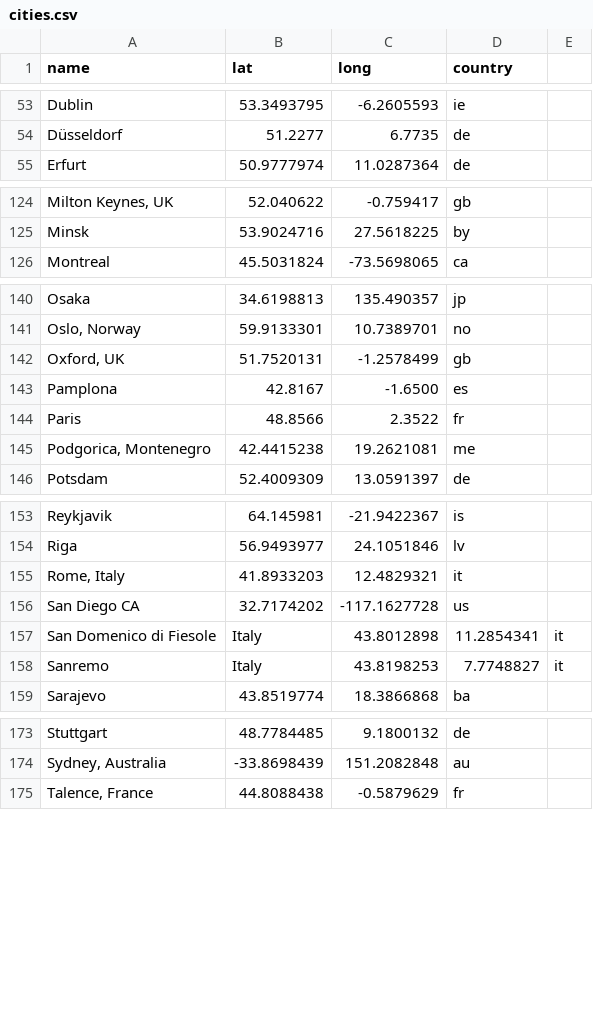
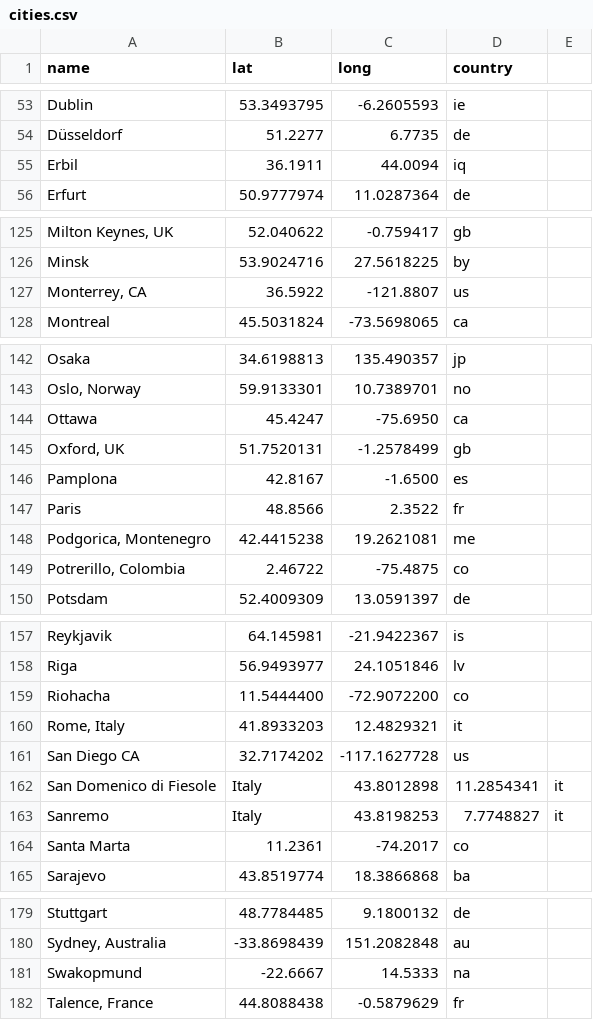
Before and after one commit to Peace-Research-Institute-Frankfurt/websites, a CSV file: prif-review/content/data/cities.csv, drawn as a sheet; only a part is shown, gaps mark what is left out; the diff covers the shown part only; the diff names each change by its address in the sheet, - before the commit and + after, or states it on an @@ line.

```diff
--- a/prif-review/content/data/cities.csv
+++ b/prif-review/content/data/cities.csv
+row 55: Erbil | 36.1911 | 44.0094 | iq
+row 127: Monterrey, CA | 36.5922 | -121.8807 | us
+row 144: Ottawa | 45.4247 | -75.6950 | ca
+row 149: Potrerillo, Colombia | 2.46722 | -75.4875 | co
+row 159: Riohacha | 11.5444400 | -72.9072200 | co
+row 164: Santa Marta | 11.2361 | -74.2017 | co
+row 181: Swakopmund | -22.6667 | 14.5333 | na
```
Also changed, not shown: 1 added row elsewhere in this file, 1 other file.
